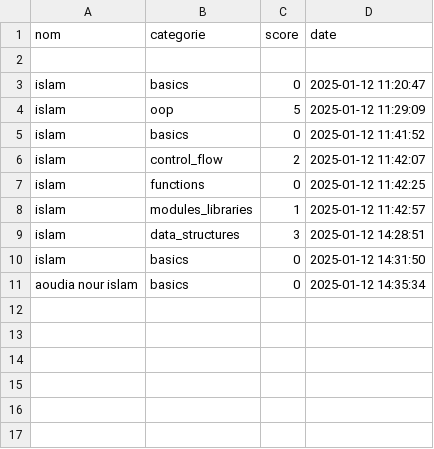
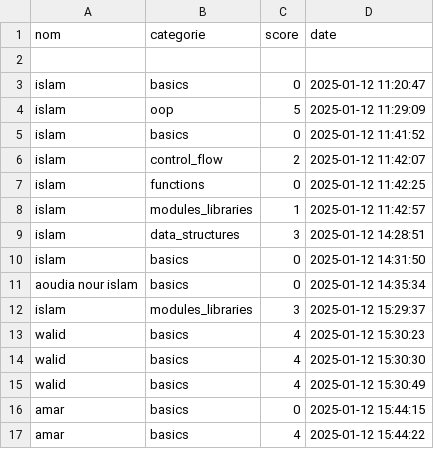
Before and after one commit to NorIslam04/Python-Project-QCM, a CSV file: resultats.csv, drawn as a sheet.

Commit message:
add dsiplay file and fix score

```diff
--- a/resultats.csv
+++ b/resultats.csv
@@ -11 +11,7 @@ islam,basics,0,2025-01-12 14:31:50
 aoudia nour islam,basics,0,2025-01-12 14:35:34
+islam,modules_libraries,3,2025-01-12 15:29:37
+walid,basics,4,2025-01-12 15:30:23
+walid,basics,4,2025-01-12 15:30:30
+walid,basics,4,2025-01-12 15:30:49
+amar,basics,0,2025-01-12 15:44:15
+amar,basics,4,2025-01-12 15:44:22
```
Also changed, not shown: 3 other files.
